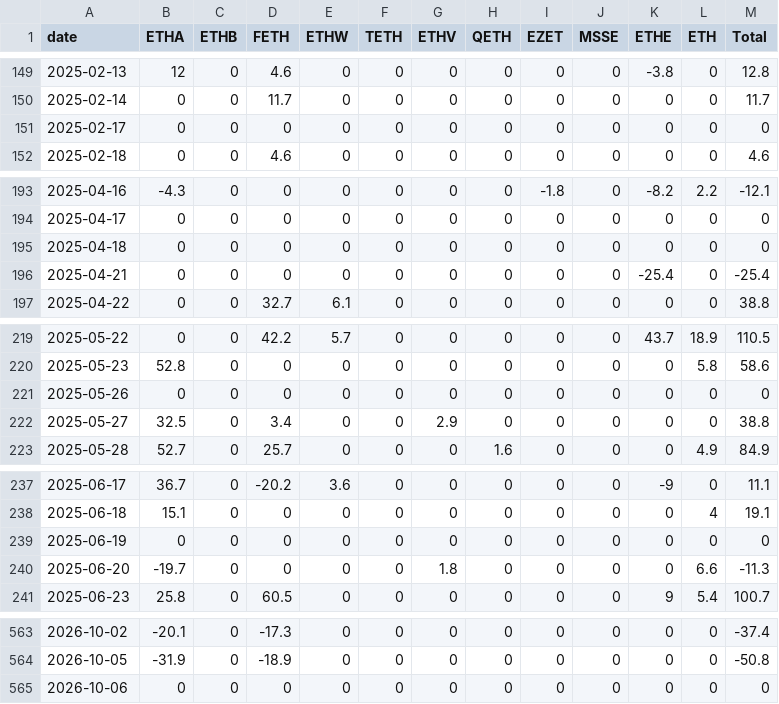
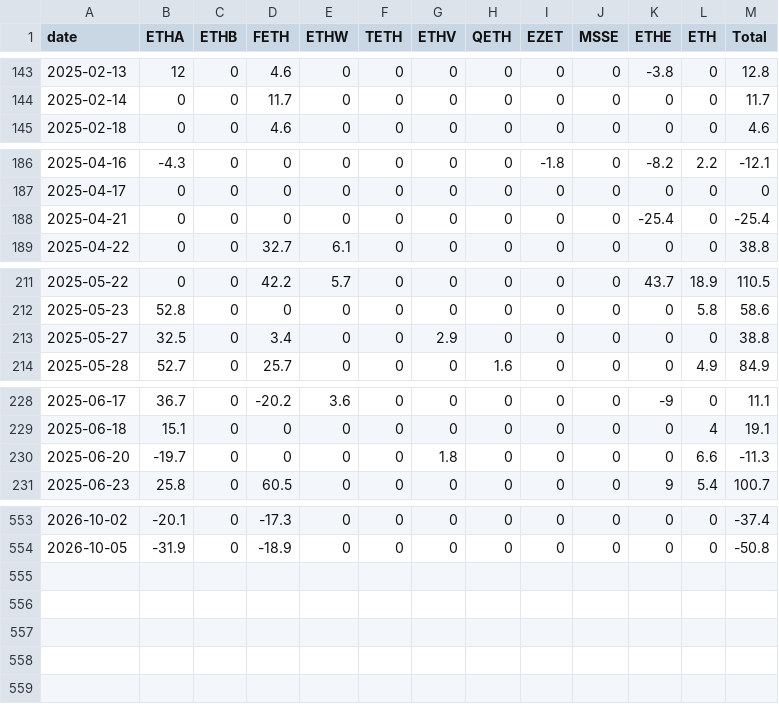
Before and after one commit to btabiado/alpine-data, a CSV file: data/eth_flows.csv, drawn as a sheet; only a part is shown, gaps mark what is left out; the diff covers the shown part only; the diff names each change by its address in the sheet, - before the commit and + after, or states it on an @@ line.

```diff
--- a/data/eth_flows.csv
+++ b/data/eth_flows.csv
-row 151: 2025-02-17 | 0 | 0 | 0 | 0 | 0 | 0 | 0 | 0 | 0 | 0 | 0 | 0
-row 195: 2025-04-18 | 0 | 0 | 0 | 0 | 0 | 0 | 0 | 0 | 0 | 0 | 0 | 0
-row 221: 2025-05-26 | 0 | 0 | 0 | 0 | 0 | 0 | 0 | 0 | 0 | 0 | 0 | 0
-row 239: 2025-06-19 | 0 | 0 | 0 | 0 | 0 | 0 | 0 | 0 | 0 | 0 | 0 | 0
-row 565: 2026-10-06 | 0 | 0 | 0 | 0 | 0 | 0 | 0 | 0 | 0 | 0 | 0 | 0
```
Also changed, not shown: 6 removed rows elsewhere in this file, data/btc_flows.csv, 13 other files.
